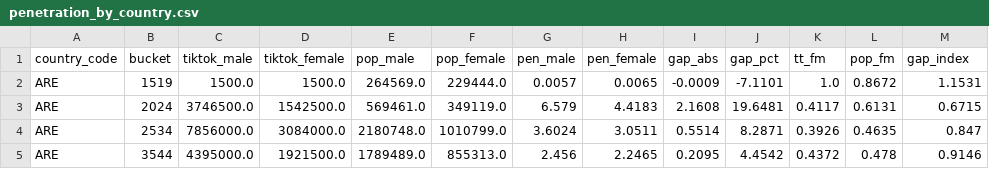
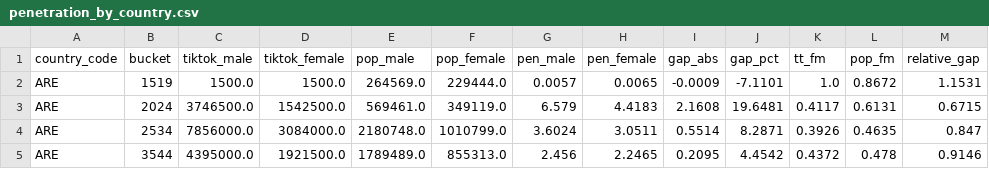
Before and after one commit to hschwed/PDSAI, a CSV file: outputs/penetration_by_country.csv, drawn as a sheet; only a part is shown.

```diff
--- a/outputs/penetration_by_country.csv
+++ b/outputs/penetration_by_country.csv
@@ -1,2 +1,2 @@
-country_code,bucket,tiktok_male,tiktok_female,pop_male,pop_female,pen_male,pen_female,gap_abs,gap_pct,tt_fm,pop_fm,gap_index
+country_code,bucket,tiktok_male,tiktok_female,pop_male,pop_female,pen_male,pen_female,gap_abs,gap_pct,tt_fm,pop_fm,relative_gap
 ARE,1519,1500.0,1500.0,264569.0,229444.0,0.0057,0.0065,-0.0009,-7.1101,1.0,0.8672,1.1531
```
Also changed, not shown: 2 other files.
